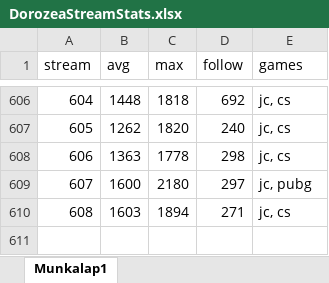
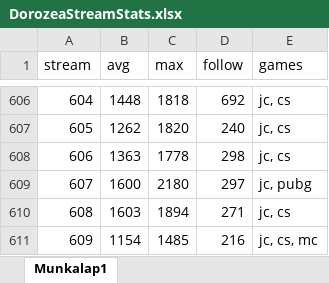
Before and after one commit to balintkardos/ChatlogDorozea, an Excel workbook: DorozeaStreamStats.xlsx, sheet Munkalap1, drawn as a sheet; only a part is shown, gaps mark what is left out; values as stored, in another font and other column widths than the file's, no borders; charts and pictures not drawn; the diff names each change by its address in the sheet, - before the commit and + after, or states it on an @@ line.

```diff
--- a/DorozeaStreamStats.xlsx (sheet Munkalap1)
+++ b/DorozeaStreamStats.xlsx (sheet Munkalap1)
+row 611: 609 | 1154 | 1485 | 216 | jc, cs, mc
```
Also changed, not shown: 4 other files.
